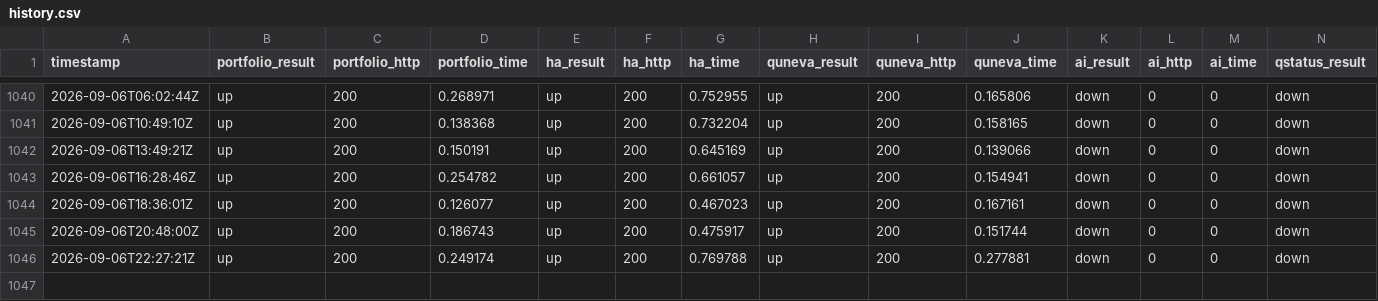
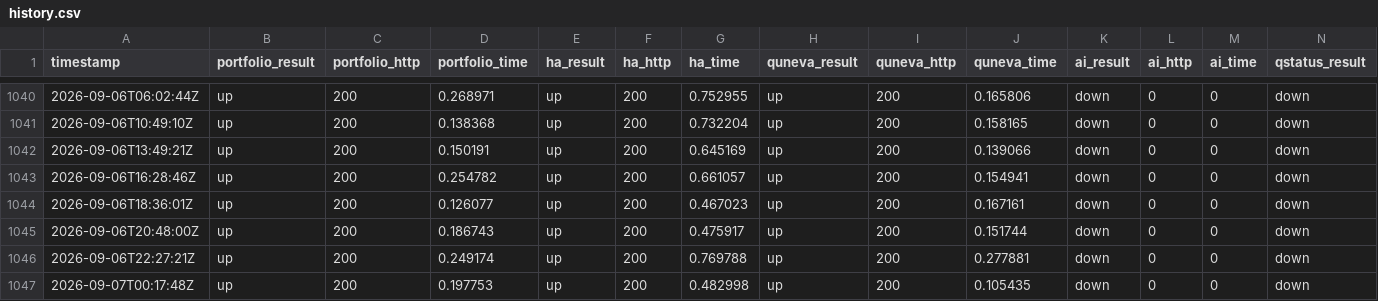
Before and after one commit to Abdelrahman-Ezzat-G/Portfolio-Status, a CSV file: data/history.csv, drawn as a sheet; only a part is shown, gaps mark what is left out; rows hold the shown columns only; the diff names each change by its address in the sheet, - before the commit and + after, or states it on an @@ line.

```diff
--- a/data/history.csv
+++ b/data/history.csv
+row 1047: 2026-09-07T00:17:48Z | up | 200 | 0.197753 | up | 200 | 0.482998 | up | 200 | 0.105435 | down | 0 | 0 | down
```
Also changed, not shown: data/history-archive-2026-09.csv, 1 other file.
